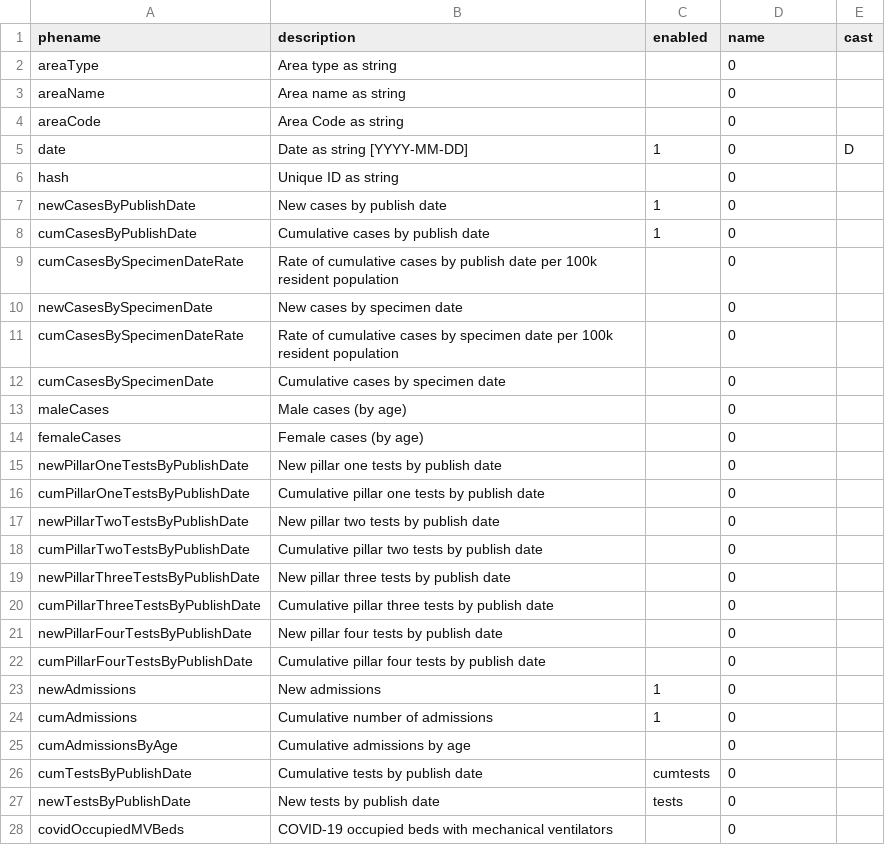
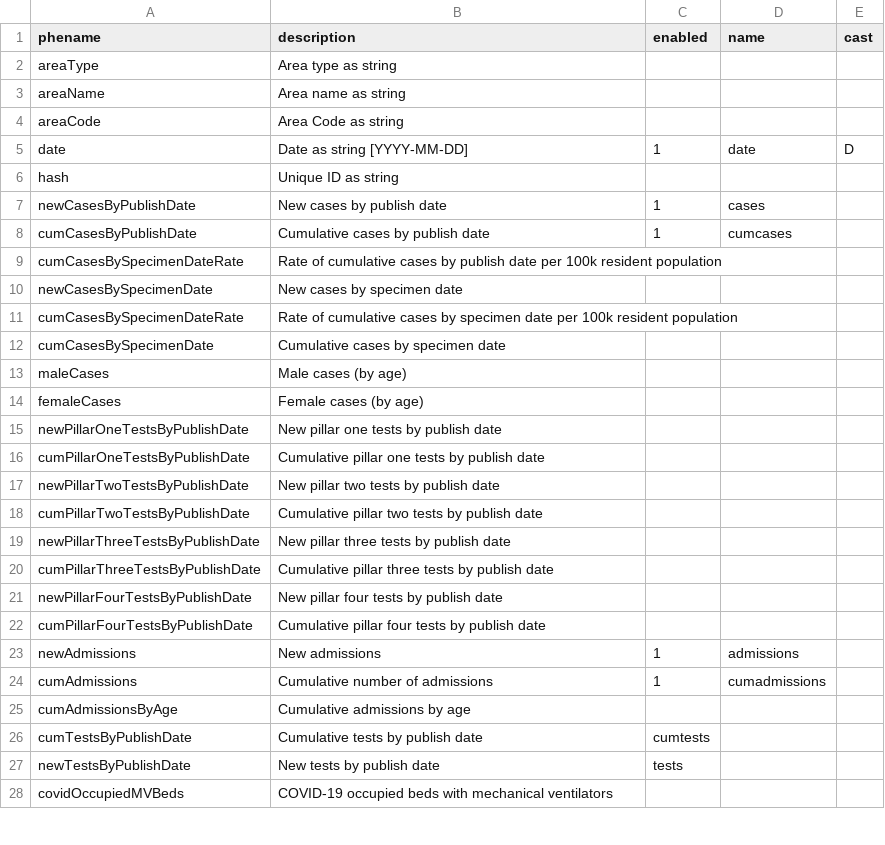
Before and after one commit to jonathonmcmurray/qronavirus, a CSV file: cfg.csv, drawn as a sheet; only a part is shown; the diff covers the shown part only.

```diff
--- a/cfg.csv
+++ b/cfg.csv
@@ -1,28 +1,28 @@
 phename,description,enabled,name,cast
-areaType,Area type as string,,0,
-areaName,Area name as string,,0,
-areaCode,Area Code as string,,0,
-date,Date as string [YYYY-MM-DD],1,0,D
-hash,Unique ID as string,,0,
-newCasesByPublishDate,New cases by publish date,1,0,
-cumCasesByPublishDate,Cumulative cases by publish date,1,0,
-cumCasesBySpecimenDateRate,Rate of cumulative cases by publish date per 100k resident population,,0,
-newCasesBySpecimenDate,New cases by specimen date,,0,
-cumCasesBySpecimenDateRate,Rate of cumulative cases by specimen date per 100k resident population,,0,
-cumCasesBySpecimenDate,Cumulative cases by specimen date,,0,
-maleCases,Male cases (by age),,0,
-femaleCases,Female cases (by age),,0,
-newPillarOneTestsByPublishDate,New pillar one tests by publish date,,0,
-cumPillarOneTestsByPublishDate,Cumulative pillar one tests by publish date,,0,
-newPillarTwoTestsByPublishDate,New pillar two tests by publish date,,0,
-cumPillarTwoTestsByPublishDate,Cumulative pillar two tests by publish date,,0,
-newPillarThreeTestsByPublishDate,New pillar three tests by publish date,,0,
-cumPillarThreeTestsByPublishDate,Cumulative pillar three tests by publish date,,0,
-newPillarFourTestsByPublishDate,New pillar four tests by publish date,,0,
-cumPillarFourTestsByPublishDate,Cumulative pillar four tests by publish date,,0,
-newAdmissions,New admissions,1,0,
-cumAdmissions,Cumulative number of admissions,1,0,
-cumAdmissionsByAge,Cumulative admissions by age,,0,
-cumTestsByPublishDate,Cumulative tests by publish date,cumtests,0,
-newTestsByPublishDate,New tests by publish date,tests,0,
-covidOccupiedMVBeds,COVID-19 occupied beds with mechanical ventilators,,0,
+areaType,Area type as string
+areaName,Area name as string
+areaCode,Area Code as string
+date,Date as string [YYYY-MM-DD],1,date,D
+hash,Unique ID as string
+newCasesByPublishDate,New cases by publish date,1,cases
+cumCasesByPublishDate,Cumulative cases by publish date,1,cumcases
+cumCasesBySpecimenDateRate,Rate of cumulative cases by publish date per 100k resident population
+newCasesBySpecimenDate,New cases by specimen date
+cumCasesBySpecimenDateRate,Rate of cumulative cases by specimen date per 100k resident population
+cumCasesBySpecimenDate,Cumulative cases by specimen date
+maleCases,Male cases (by age)
+femaleCases,Female cases (by age)
+newPillarOneTestsByPublishDate,New pillar one tests by publish date
+cumPillarOneTestsByPublishDate,Cumulative pillar one tests by publish date
+newPillarTwoTestsByPublishDate,New pillar two tests by publish date
+cumPillarTwoTestsByPublishDate,Cumulative pillar two tests by publish date
+newPillarThreeTestsByPublishDate,New pillar three tests by publish date
+cumPillarThreeTestsByPublishDate,Cumulative pillar three tests by publish date
+newPillarFourTestsByPublishDate,New pillar four tests by publish date
+cumPillarFourTestsByPublishDate,Cumulative pillar four tests by publish date
+newAdmissions,New admissions,1,admissions
+cumAdmissions,Cumulative number of admissions,1,cumadmissions
+cumAdmissionsByAge,Cumulative admissions by age
+cumTestsByPublishDate,Cumulative tests by publish date,cumtests
+newTestsByPublishDate,New tests by publish date,tests
+covidOccupiedMVBeds,COVID-19 occupied beds with mechanical ventilators
```
Also changed, not shown: 8 edited cells elsewhere in this file, 1 other file.
